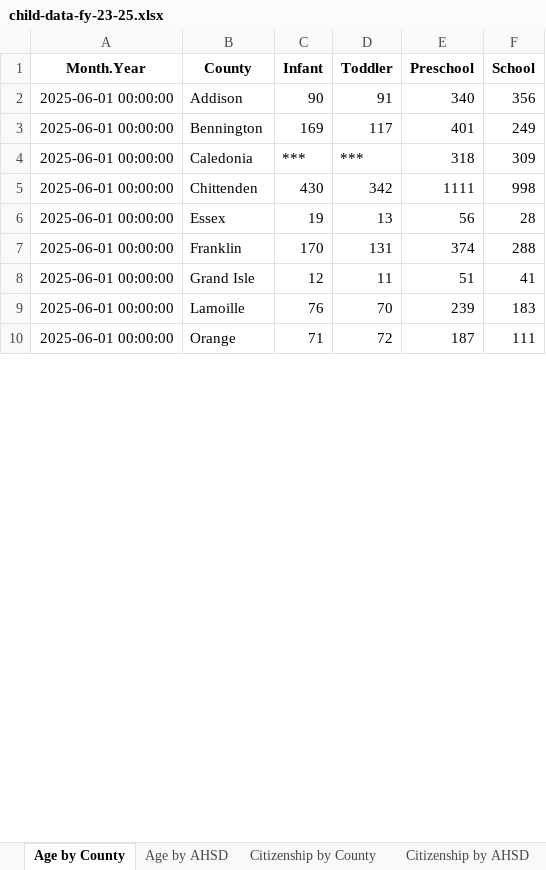
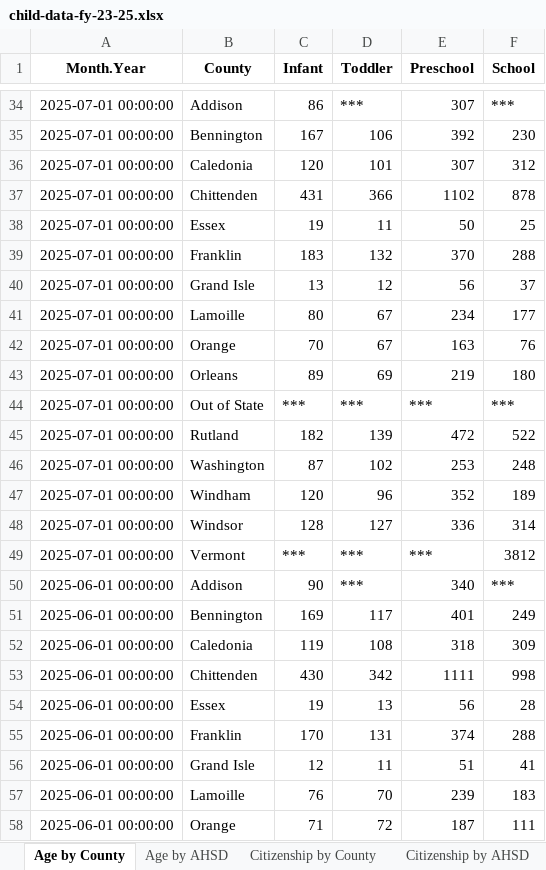
Before and after one commit to vermontkidsdata-org/vermontkidsdata-app, an Excel workbook: suppression/child-data-fy-23-25.xlsx, sheet Age by County, drawn as a sheet; only a part is shown, gaps mark what is left out; values as stored, in another font and other column widths than the file's, no borders; addresses are those after the commit; the diff covers the shown part only; the diff names each change by its address in the sheet, - before the commit and + after, or states it on an @@ line.

```diff
--- a/suppression/child-data-fy-23-25.xlsx (sheet Age by County)
+++ b/suppression/child-data-fy-23-25.xlsx (sheet Age by County)
+row 34: 2025-07-01 00:00:00 | Addison | 86 | *** | 307 | ***
+row 35: 2025-07-01 00:00:00 | Bennington | 167 | 106 | 392 | 230
+row 36: 2025-07-01 00:00:00 | Caledonia | 120 | 101 | 307 | 312
+row 37: 2025-07-01 00:00:00 | Chittenden | 431 | 366 | 1102 | 878
+row 38: 2025-07-01 00:00:00 | Essex | 19 | 11 | 50 | 25
+row 39: 2025-07-01 00:00:00 | Franklin | 183 | 132 | 370 | 288
+row 40: 2025-07-01 00:00:00 | Grand Isle | 13 | 12 | 56 | 37
+row 41: 2025-07-01 00:00:00 | Lamoille | 80 | 67 | 234 | 177
+row 42: 2025-07-01 00:00:00 | Orange | 70 | 67 | 163 | 76
+row 43: 2025-07-01 00:00:00 | Orleans | 89 | 69 | 219 | 180
+row 44: 2025-07-01 00:00:00 | Out of State | *** | *** | *** | ***
+row 45: 2025-07-01 00:00:00 | Rutland | 182 | 139 | 472 | 522
+row 46: 2025-07-01 00:00:00 | Washington | 87 | 102 | 253 | 248
+row 47: 2025-07-01 00:00:00 | Windham | 120 | 96 | 352 | 189
+row 48: 2025-07-01 00:00:00 | Windsor | 128 | 127 | 336 | 314
+row 49: 2025-07-01 00:00:00 | Vermont | *** | *** | *** | 3812
-D50 (Toddler): 91
+D50 (Toddler): ***
-F50 (School): 356
+F50 (School): ***
-C52 (Infant): ***
+C52 (Infant): 119
-D52 (Toddler): ***
+D52 (Toddler): 108
```
Also changed, not shown: 33 added rows, 1 removed row and 128 edited cells elsewhere in this sheet, sheet Race by County, sheet Race by AHSD, sheet Ethnicity by AHSD, sheet Age by AHSD, sheet Ethnicity by County, sheet Citizenship by County, 3 more sheets, suppression/Child Data FY 23-25.xlsx, 10 other files.
